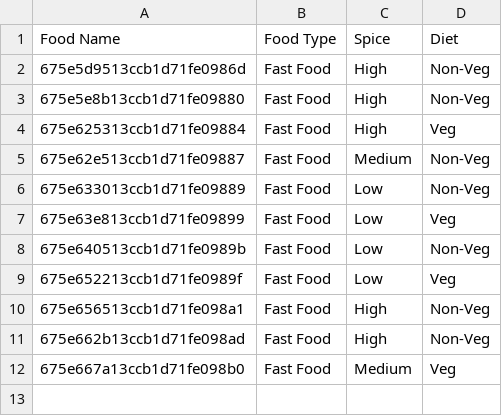
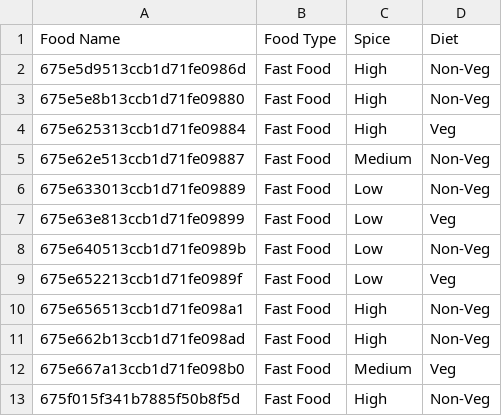
Before and after one commit to theaatosh/HamroKitchen, a CSV file: server/algorithm/feature.csv, drawn as a sheet.

```diff
--- a/server/algorithm/feature.csv
+++ b/server/algorithm/feature.csv
@@ -12 +12,2 @@ Food Name,Food Type,Spice,Diet
 675e667a13ccb1d71fe098b0,Fast Food,Medium,Veg
+675f015f341b7885f50b8f5d,Fast Food,High,Non-Veg
```
Also changed, not shown: 5 other files.
